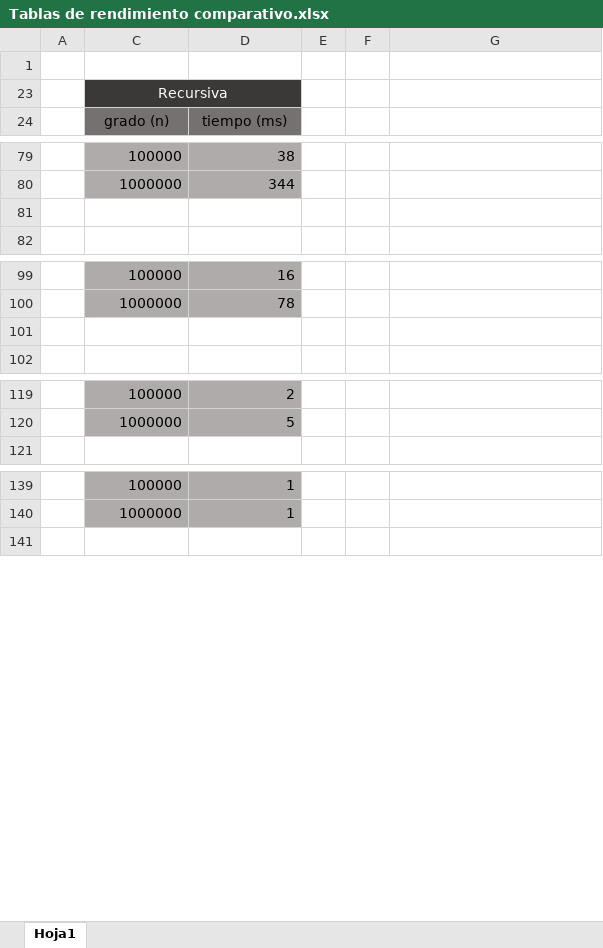
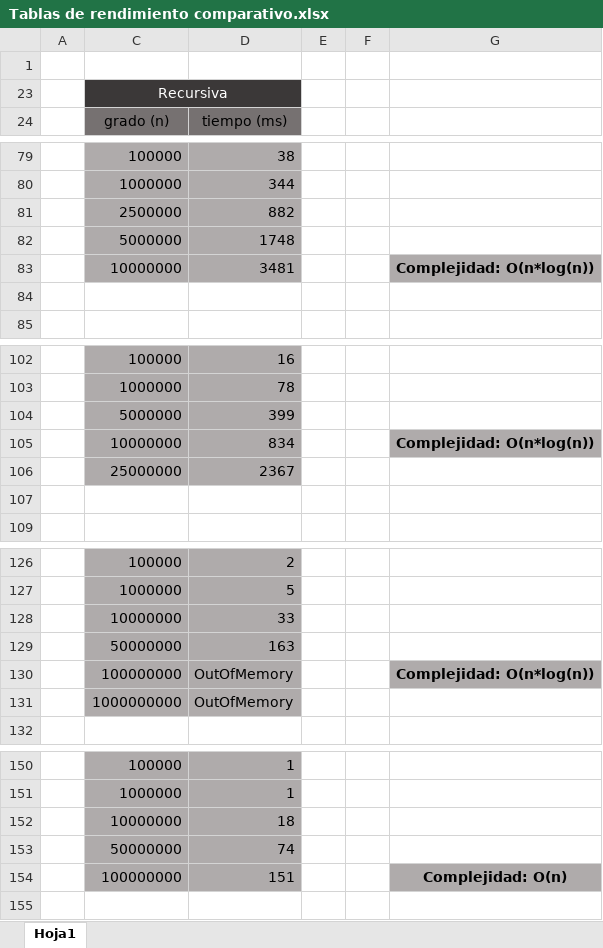
Before and after one commit to TheBitles/ComplejidadComputacional, an Excel workbook: documentacion/Tablas de rendimiento comparativo.xlsx, sheet Hoja1, drawn as a sheet; only a part is shown, gaps mark what is left out; values as stored, in another font and other column widths than the file's, no borders; charts and pictures not drawn; the diff covers the shown part only; the diff names each change by its address in the sheet, - before the commit and + after, or states it on an @@ line.

Commit message:
Retoques a las tablas, complejidad de los algoritmos (no se si esta bien)

```diff
--- a/documentacion/Tablas de rendimiento comparativo.xlsx (sheet Hoja1)
+++ b/documentacion/Tablas de rendimiento comparativo.xlsx (sheet Hoja1)
+row 81:  | 2500000 | 882
+row 82:  | 5000000 | 1748
+row 83:  | 10000000 | 3481 |  |  | Complejidad: O(n*log(n))
+row 104:  | 5000000 | 399
+row 105:  | 10000000 | 834 |  |  | Complejidad: O(n*log(n))
+row 106:  | 25000000 | 2367
+row 128:  | 10000000 | 33
+row 129:  | 50000000 | 163
+row 130:  | 100000000 | OutOfMemory |  |  | Complejidad: O(n*log(n))
+row 131:  | 1000000000 | OutOfMemory
+row 152:  | 10000000 | 18
+row 153:  | 50000000 | 74
+row 154:  | 100000000 | 151 |  |  | Complejidad: O(n)
```
Also changed, not shown: 3 added rows, 2 edited cells and cell formats elsewhere in this sheet, charts or pictures, 3 other files.
